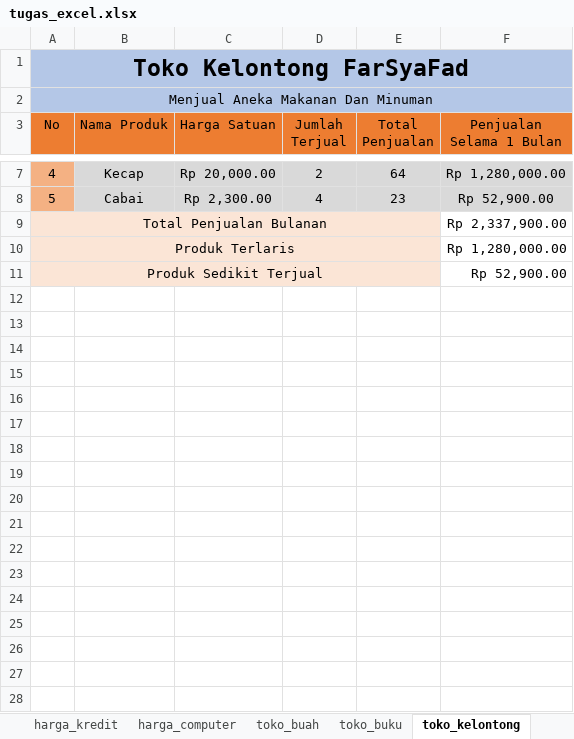
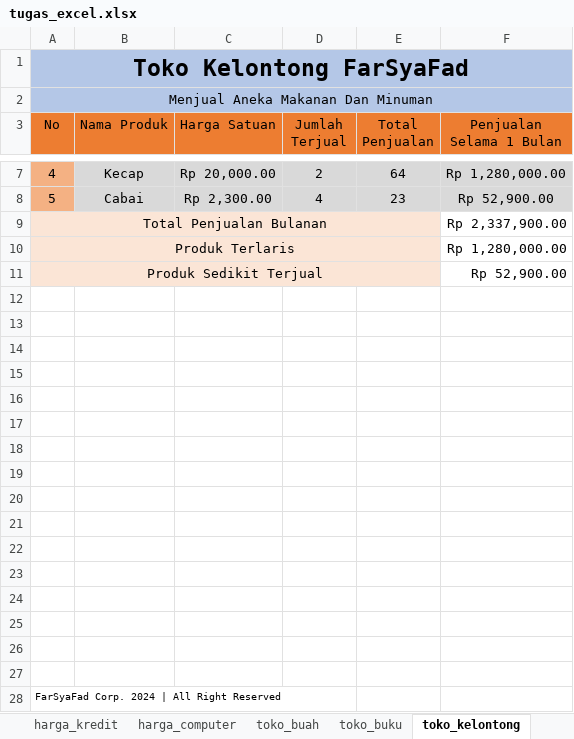
Before and after one commit to farsyafad12/tugas-excel-uprak-10, an Excel workbook: tugas_excel.xlsx, sheet toko_kelontong, drawn as a sheet; only a part is shown, gaps mark what is left out; values as stored, in another font and other column widths than the file's, no borders; charts and pictures not drawn; the diff names each change by its address in the sheet, - before the commit and + after, or states it on an @@ line.

```diff
--- a/tugas_excel.xlsx (sheet toko_kelontong)
+++ b/tugas_excel.xlsx (sheet toko_kelontong)
+row 12: (empty)
+row 13: (empty)
+row 14: (empty)
+row 15: (empty)
+row 16: (empty)
+row 17: (empty)
+row 18: (empty)
+row 19: (empty)
+row 20: (empty)
+row 21: (empty)
+row 22: (empty)
+row 23: (empty)
+row 24: (empty)
+row 25: (empty)
+row 26: (empty)
+row 27: (empty)
+row 28: FarSyaFad Corp. 2024 | All Right Reserved
```
Also changed, not shown: sheet daftar_gaji, sheet toko_buah, sheet toko_buku, 7 other files.
